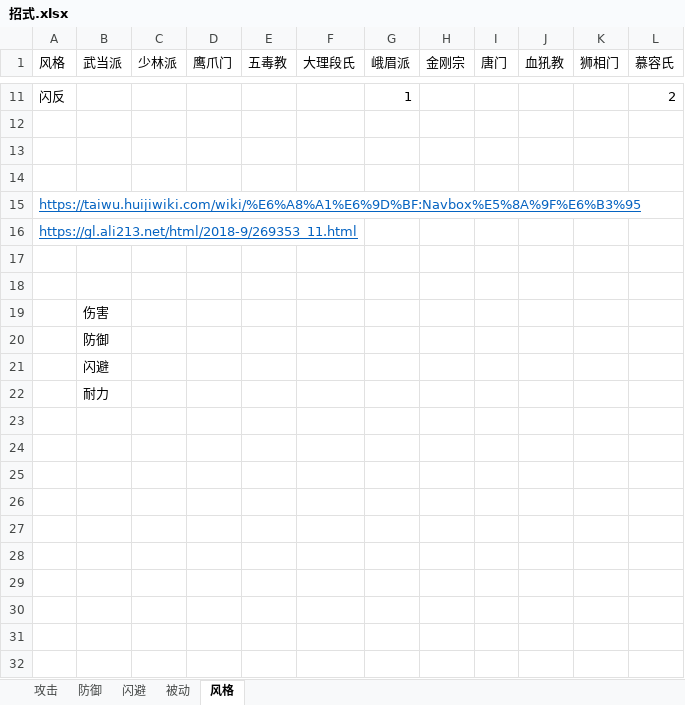
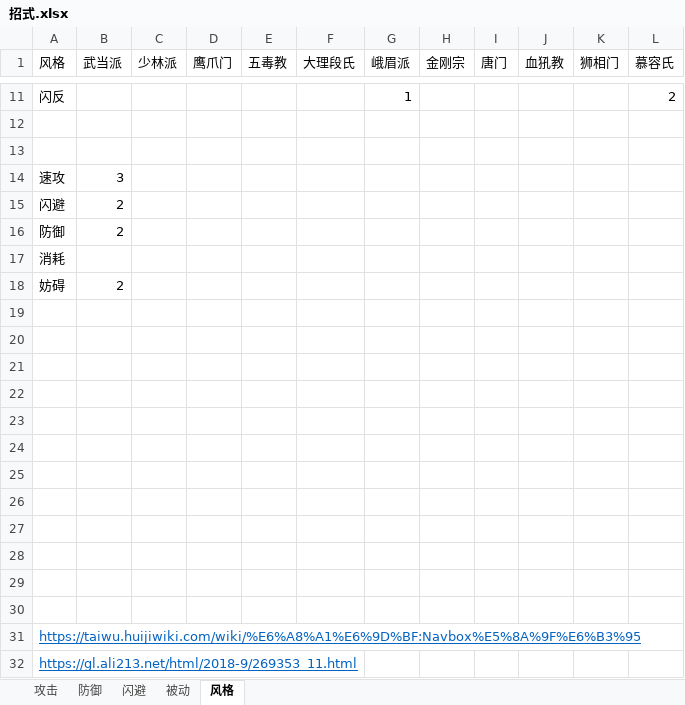
Before and after one commit to pealpool/kungfu, an Excel workbook: plan/招式.xlsx, sheet 风格, drawn as a sheet; only a part is shown, gaps mark what is left out; values as stored, in another font and other column widths than the file's, no borders; removed rows and columns are numbered as before the commit, all else as after; the diff names each change by its address in the sheet, - before the commit and + after, or states it on an @@ line.

```diff
--- a/plan/招式.xlsx (sheet 风格)
+++ b/plan/招式.xlsx (sheet 风格)
+row 14: 速攻 | 3
+row 15: 闪避 | 2
+row 16: 防御 | 2
+row 17: 消耗
+row 18: 妨碍 | 2
+row 19: (empty)
+row 20: (empty)
+row 21: (empty)
+row 22: (empty)
+row 23: (empty)
+row 24: (empty)
+row 25: (empty)
+row 26: (empty)
+row 27: (empty)
+row 28: (empty)
+row 29: (empty)
-row 17: (empty)
-row 18: (empty)
-row 19:  | 伤害
-row 20:  | 防御
-row 21:  | 闪避
-row 22:  | 耐力
```
Also changed, not shown: sheet 防御, 2 other files.
